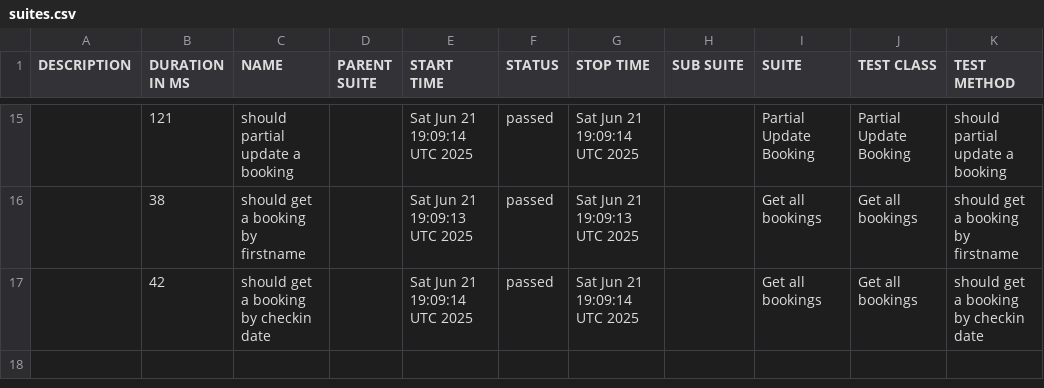
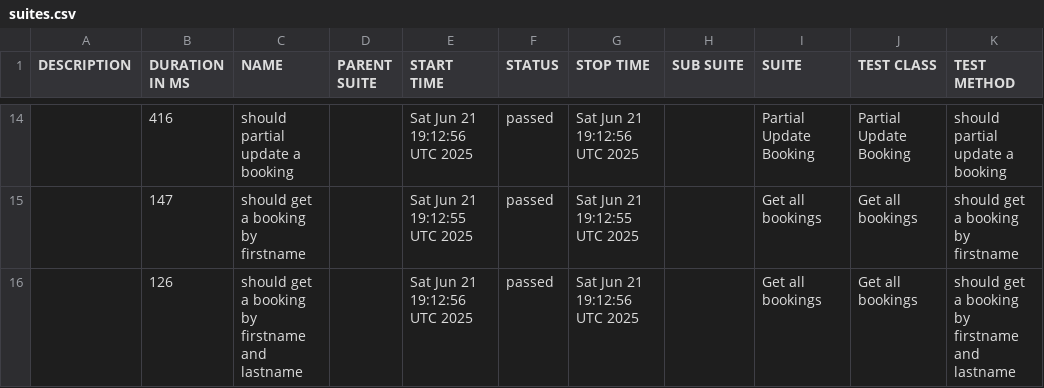
Before and after one commit to rpravi1404/demoautomationsvcs, a CSV file: data/suites.csv, drawn as a sheet; only a part is shown, gaps mark what is left out; the diff covers the shown part only.

```diff
--- a/data/suites.csv
+++ b/data/suites.csv
@@ -15,3 +14,3 @@
-"","121","should partial update a booking","","Sat Jun 21 19:09:14 UTC 2025","passed","Sat Jun 21 19:09:14 UTC 2025","","Partial Update Booking","Partial Update Booking","should partial update a booking"
-"","38","should get a booking by firstname","","Sat Jun 21 19:09:13 UTC 2025","passed","Sat Jun 21 19:09:13 UTC 2025","","Get all bookings","Get all bookings","should get a booking by firstname"
-"","42","should get a booking by checkin date","","Sat Jun 21 19:09:14 UTC 2025","passed","Sat Jun 21 19:09:14 UTC 2025","","Get all bookings","Get all bookings","should get a booking by checkin date"
+"","416","should partial update a booking","","Sat Jun 21 19:12:56 UTC 2025","passed","Sat Jun 21 19:12:56 UTC 2025","","Partial Update Booking","Partial Update Booking","should partial update a booking"
+"","147","should get a booking by firstname","","Sat Jun 21 19:12:55 UTC 2025","passed","Sat Jun 21 19:12:55 UTC 2025","","Get all bookings","Get all bookings","should get a booking by firstname"
+"","126","should get a booking by firstname and lastname","","Sat Jun 21 19:12:56 UTC 2025","passed","Sat Jun 21 19:12:56 UTC 2025","","Get all bookings","Get all bookings","should get a booking by firstname and lastname"
```
Also changed, not shown: 7 added rows, 8 removed rows and 19 edited cells elsewhere in this file, 53 other files.
